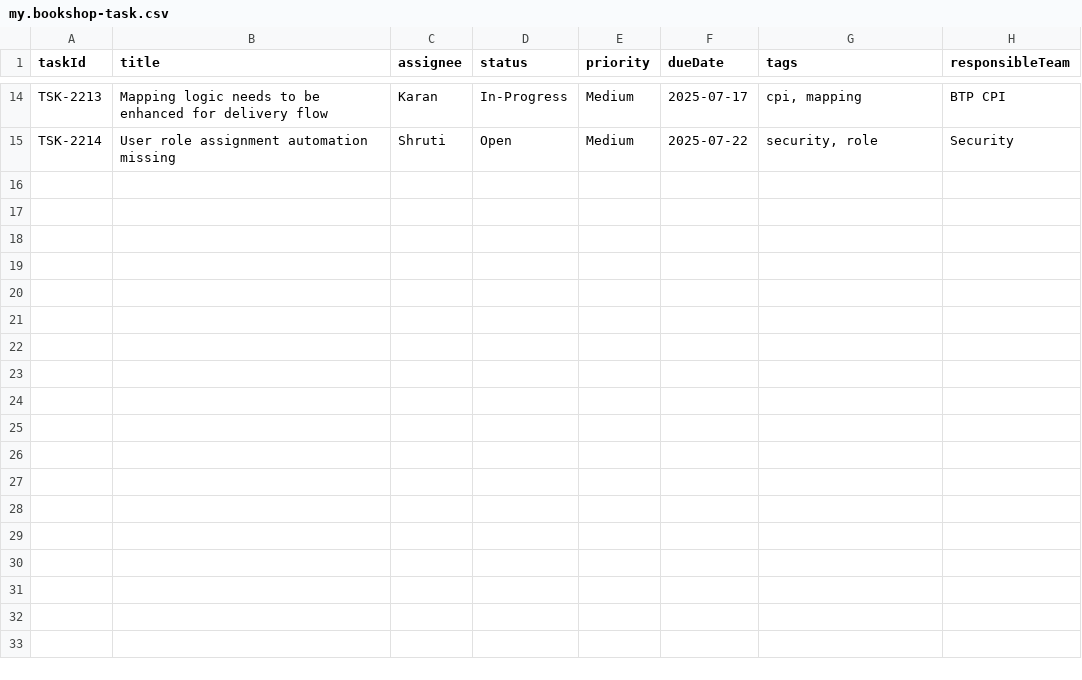
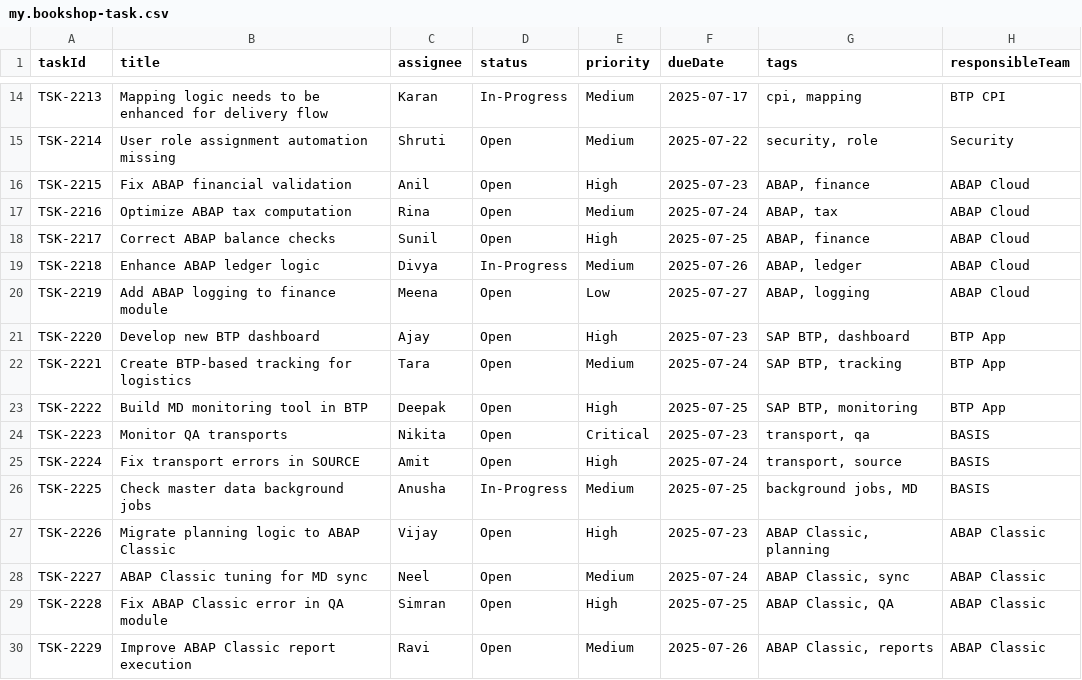
Before and after one commit to RNayak21/FPM-POC, a CSV file: demoFpm/db/data/my.bookshop-task.csv, drawn as a sheet; only a part is shown, gaps mark what is left out.

```diff
--- a/demoFpm/db/data/my.bookshop-task.csv
+++ b/demoFpm/db/data/my.bookshop-task.csv
@@ -15 +15,16 @@ TSK-2213,Mapping logic needs to be enhanced for delivery flow,Karan,In-Progress,
 TSK-2214,User role assignment automation missing,Shruti,Open,Medium,2025-07-22,"security, role",Security
+TSK-2215,Fix ABAP financial validation,Anil,Open,High,2025-07-23,"ABAP, finance",ABAP Cloud
+TSK-2216,Optimize ABAP tax computation,Rina,Open,Medium,2025-07-24,"ABAP, tax",ABAP Cloud
+TSK-2217,Correct ABAP balance checks,Sunil,Open,High,2025-07-25,"ABAP, finance",ABAP Cloud
+TSK-2218,Enhance ABAP ledger logic,Divya,In-Progress,Medium,2025-07-26,"ABAP, ledger",ABAP Cloud
+TSK-2219,Add ABAP logging to finance module,Meena,Open,Low,2025-07-27,"ABAP, logging",ABAP Cloud
+TSK-2220,Develop new BTP dashboard,Ajay,Open,High,2025-07-23,"SAP BTP, dashboard",BTP App
+TSK-2221,Create BTP-based tracking for logistics,Tara,Open,Medium,2025-07-24,"SAP BTP, tracking",BTP App
+TSK-2222,Build MD monitoring tool in BTP,Deepak,Open,High,2025-07-25,"SAP BTP, monitoring",BTP App
+TSK-2223,Monitor QA transports,Nikita,Open,Critical,2025-07-23,"transport, qa",BASIS
+TSK-2224,Fix transport errors in SOURCE,Amit,Open,High,2025-07-24,"transport, source",BASIS
+TSK-2225,Check master data background jobs,Anusha,In-Progress,Medium,2025-07-25,"background jobs, MD",BASIS
+TSK-2226,Migrate planning logic to ABAP Classic,Vijay,Open,High,2025-07-23,"ABAP Classic, planning",ABAP Classic
+TSK-2227,ABAP Classic tuning for MD sync,Neel,Open,Medium,2025-07-24,"ABAP Classic, sync",ABAP Classic
+TSK-2228,Fix ABAP Classic error in QA module,Simran,Open,High,2025-07-25,"ABAP Classic, QA",ABAP Classic
+TSK-2229,Improve ABAP Classic report execution,Ravi,Open,Medium,2025-07-26,"ABAP Classic, reports",ABAP Classic
```
Also changed, not shown: demoFpm/db/data/my.bookshop-jira.csv, demoFpm/db/data/my.bookshop-processArea.csv, 5 other files.
